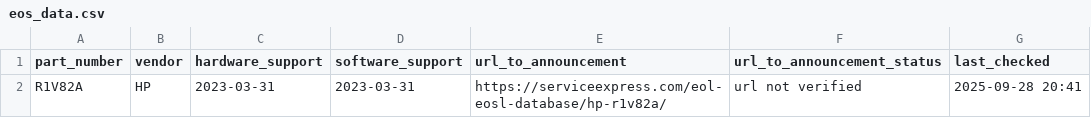
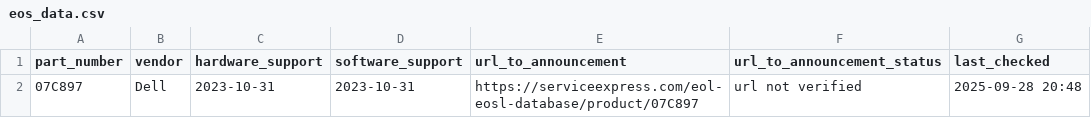
Before and after one commit to manelzz/eos-agent, a CSV file: data/eos_data.csv, drawn as a sheet.

Commit message:
Update EOS info (JSON + CSV + last-check)

```diff
--- a/data/eos_data.csv
+++ b/data/eos_data.csv
@@ -1,2 +1,2 @@
 part_number,vendor,hardware_support,software_support,url_to_announcement,url_to_announcement_status,last_checked
-R1V82A,HP,2023-03-31,2023-03-31,https://serviceexpress.com/eol-eosl-database/hp-r1v82a/,url not verified,2025-09-28 20:41
+07C897,Dell,2023-10-31,2023-10-31,https://serviceexpress.com/eol-eosl-database/product/07C897,url not verified,2025-09-28 20:48
```
